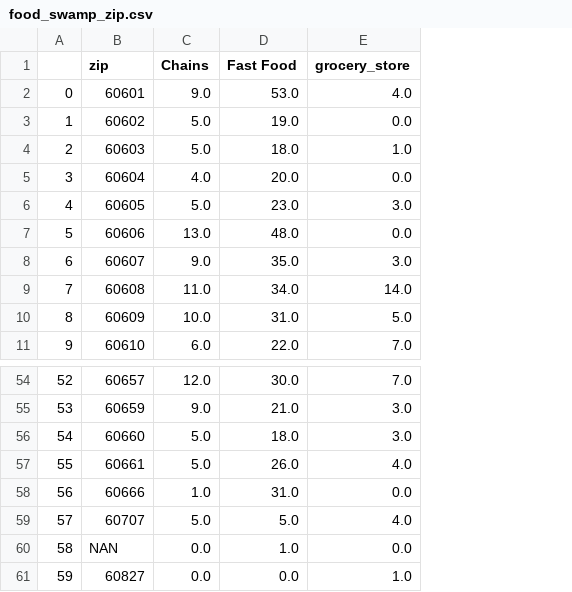
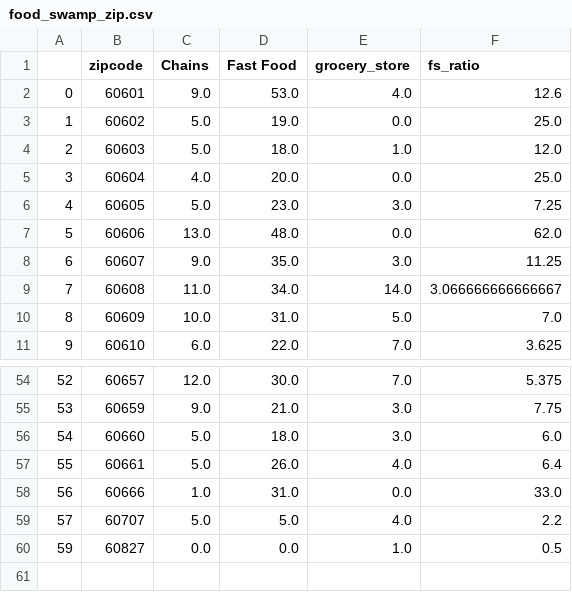
Before and after one commit to semlawer/Chi-Covid-and-Food-Insecurity, a CSV file: output_data/food_swamp_zip.csv, drawn as a sheet; only a part is shown, gaps mark what is left out; removed rows and columns are numbered as before the commit, all else as after; the diff names each change by its address in the sheet, - before the commit and + after, or states it on an @@ line.

```diff
--- a/output_data/food_swamp_zip.csv
+++ b/output_data/food_swamp_zip.csv
+column F (fs_ratio), rows 2-11: 12.6 | 25.0 | 12.0 | 25.0 | 7.25 | 62.0 | 11.25 | 3.066666666666667 | 7.0 | 3.625; rows 54-60: 5.375 | 7.75 | 6.0 | 6.4 | 33.0 | 2.2 | 0.5
-B1: zip
+B1: zipcode
-row 60: 58 | NAN | 0.0 | 1.0 | 0.0
```
Also changed, not shown: 2 other files.
